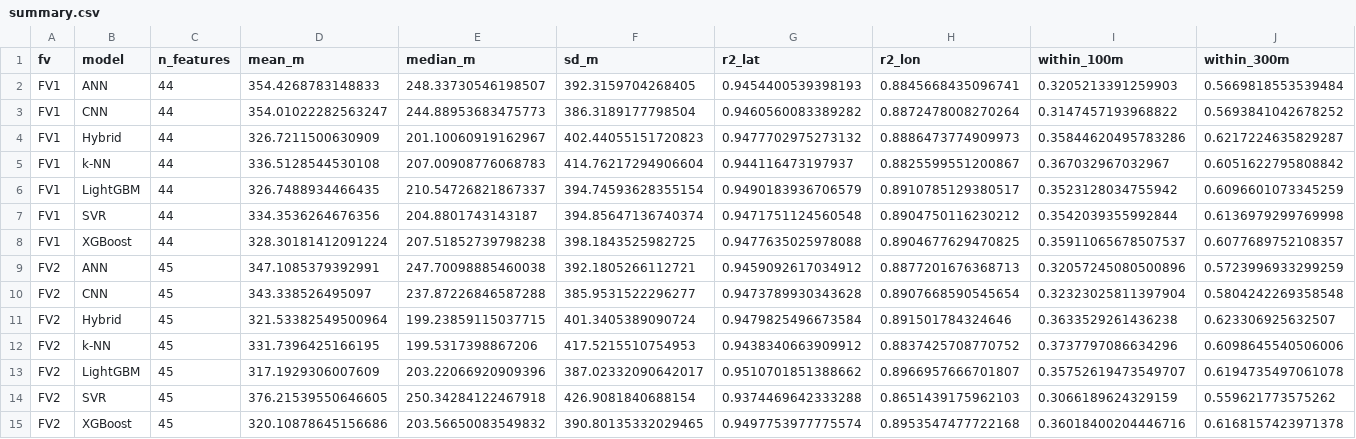
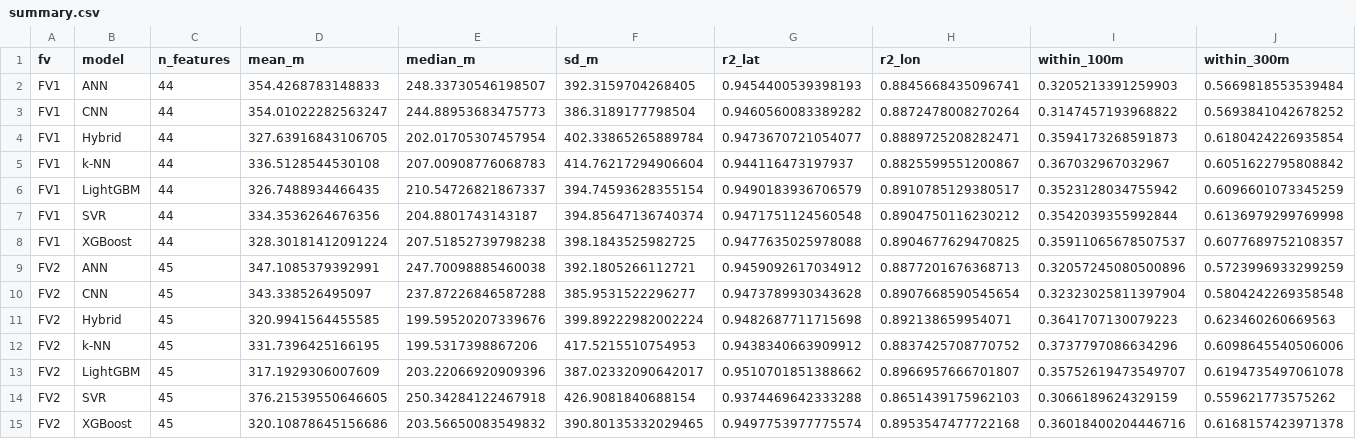
Before and after one commit to drbasem/Outdoor_Localization_Based_on_LoRa_Networks, a CSV file: results/summary.csv, drawn as a sheet; only a part is shown; removed rows and columns are numbered as before the commit, all else as after; rows hold the shown columns only; the diff names each change by its address in the sheet, - before the commit and + after, or states it on an @@ line.

```diff
--- a/results/summary.csv
+++ b/results/summary.csv
-row 4: FV1 | Hybrid | 44 | 326.7211500630909 | 201.10060919162967 | 402.44055151720823 | 0.9477702975273132 | 0.8886473774909973 | 0.35844620495783286 | 0.6217224635829287
+row 4: FV1 | Hybrid | 44 | 327.63916843106705 | 202.01705307457954 | 402.33865265889784 | 0.9473670721054077 | 0.8889725208282471 | 0.3594173268591873 | 0.6180424226935854
-row 11: FV2 | Hybrid | 45 | 321.53382549500964 | 199.23859115037715 | 401.3405389090724 | 0.9479825496673584 | 0.891501784324646 | 0.3633529261436238 | 0.623306925632507
+row 11: FV2 | Hybrid | 45 | 320.9941564455585 | 199.59520207339676 | 399.89222982002224 | 0.9482687711715698 | 0.892138659954071 | 0.3641707130079223 | 0.623460260669563
```
Also changed, not shown: 27 other files.
